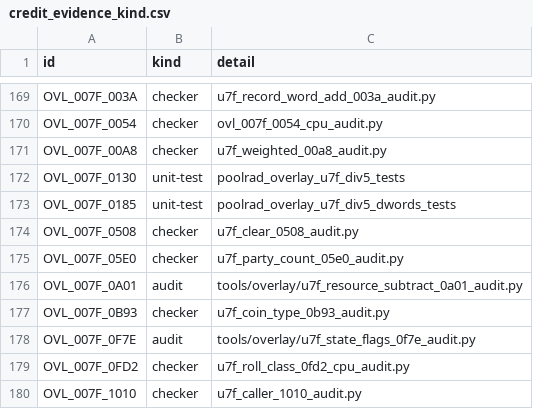
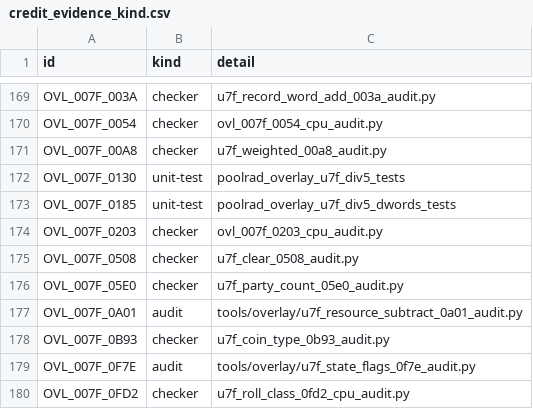
Before and after one commit to huntergdavis/poolrad-decomp, a CSV file: docs/re/credit_evidence_kind.csv, drawn as a sheet; only a part is shown, gaps mark what is left out; the shorter side is filled out with more unchanged rows; the diff names each change by its address in the sheet, - before the commit and + after, or states it on an @@ line.

```diff
--- a/docs/re/credit_evidence_kind.csv
+++ b/docs/re/credit_evidence_kind.csv
+row 174: OVL_007F_0203 | checker | ovl_007f_0203_cpu_audit.py
```
Also changed, not shown: docs/re/overlay_classification.csv, docs/re/reviewed_function_identities.csv, 5 other files.
